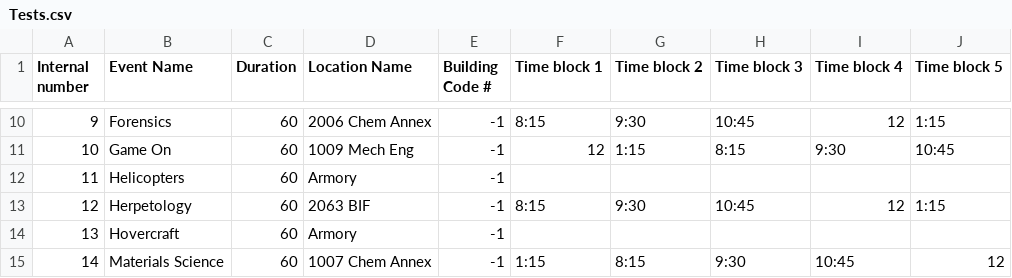
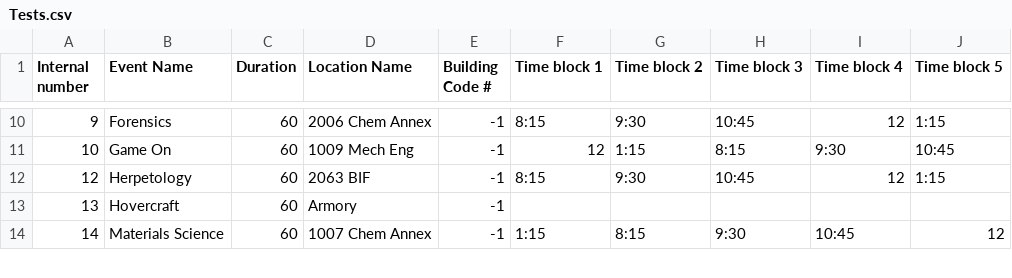
Before and after one commit to oortsang/ISO-State-2018, a CSV file: Updatable Files/Tests.csv, drawn as a sheet; only a part is shown, gaps mark what is left out.

Commit message:
Testing to see if my program is slightly broken

```diff
--- a/Updatable Files/Tests.csv
+++ b/Updatable Files/Tests.csv
@@ -11,3 +11,2 @@ Internal number,Event Name,Duration,Location Name,Building Code #,Time block 1,T
 10,Game On,60,1009 Mech Eng,-1,12,1:15,8:15,9:30,10:45
-11,Helicopters,60,Armory,-1,,,,,
 12,Herpetology,60,2063 BIF,-1,8:15,9:30,10:45,12,1:15
```
